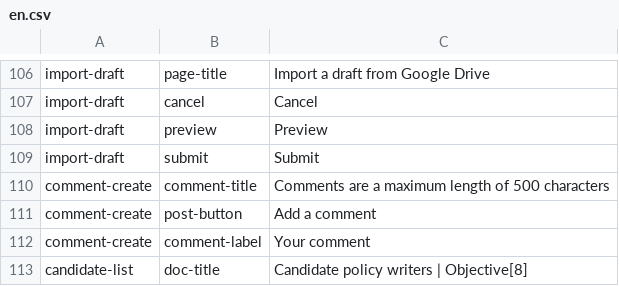
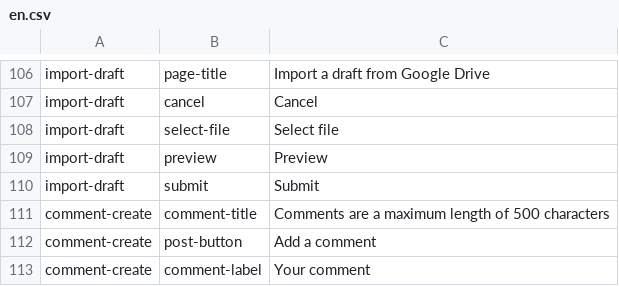
Before and after one commit to ThoughtWorksInc/objective8, a CSV file: resources/translations/en.csv, drawn as a sheet; only a part is shown, gaps mark what is left out; the shorter side is filled out with more unchanged rows; the diff names each change by its address in the sheet, - before the commit and + after, or states it on an @@ line.

```diff
--- a/resources/translations/en.csv
+++ b/resources/translations/en.csv
+row 108: import-draft | select-file | Select file
```
Also changed, not shown: 3 other files.
